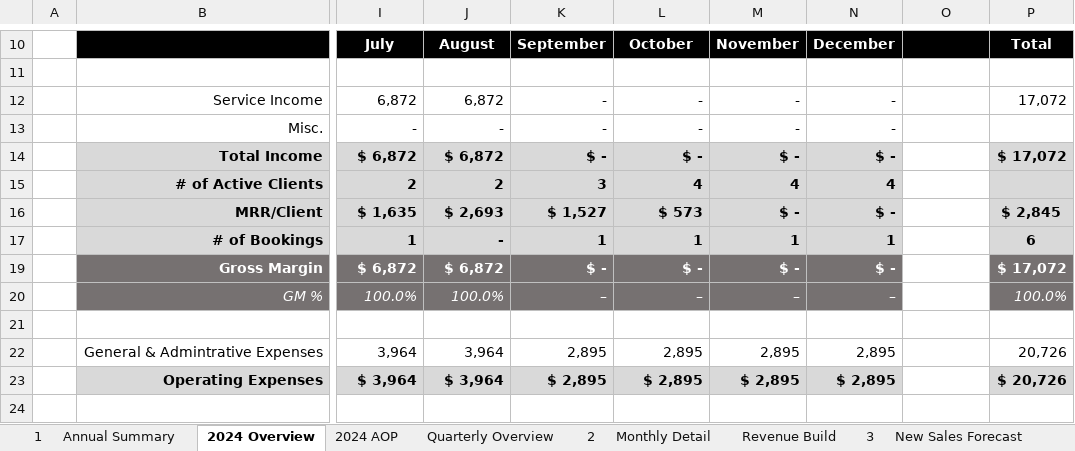
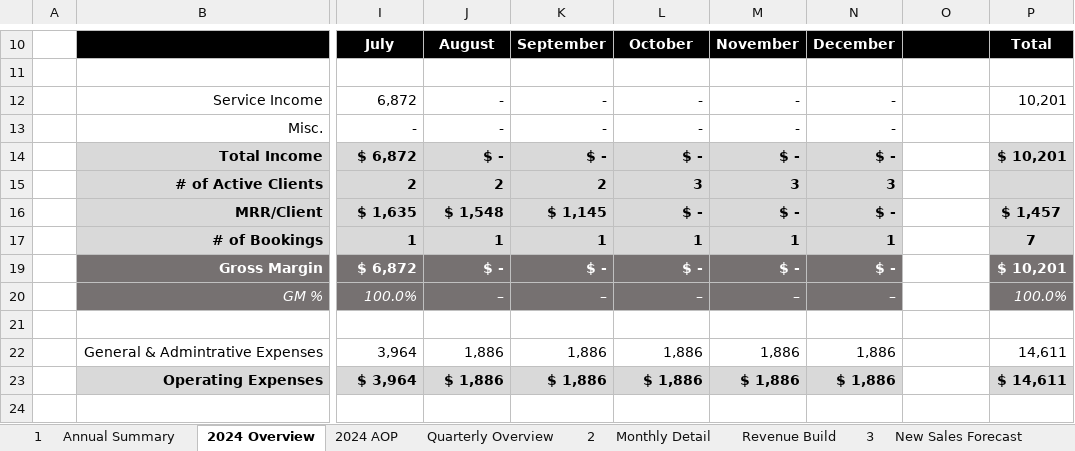
Before and after one commit to jordanleefinance/finevalgroup, an Excel workbook: SandBox_FFM_Unprotected.xlsx, sheet 2024 Overview, drawn as a sheet; only a part is shown, gaps mark what is left out; values as stored, in another font and other column widths than the file's, no borders; charts and pictures and conditional formats not drawn; the diff covers the shown part only; the diff names each change by its address in the sheet, - before the commit and + after, or states it on an @@ line.

```diff
--- a/SandBox_FFM_Unprotected.xlsx (sheet 2024 Overview)
+++ b/SandBox_FFM_Unprotected.xlsx (sheet 2024 Overview)
-J12: 6,872
+J12: -
-P12: 17,072
+P12: 10,201
-J14: $ 6,872
+J14: $ -
-P14: $ 17,072
+P14: $ 10,201
-K15: 3
+K15: 2
-L15: 4
+L15: 3
-M15: 4
+M15: 3
-N15: 4
+N15: 3
-J16: $ 2,693
+J16: $ 1,548
-K16: $ 1,527
+K16: $ 1,145
-L16: $ 573
+L16: $ -
-P16: $ 2,845
+P16: $ 1,457
-J17: -
+J17: 1
-P17: 6
+P17: 7
-J19: $ 6,872
+J19: $ -
-P19: $ 17,072
+P19: $ 10,201
-J20: 100.0%
+J20: –
-J22: 3,964
+J22: 1,886
-K22: 2,895
+K22: 1,886
-L22: 2,895
+L22: 1,886
-M22: 2,895
+M22: 1,886
-N22: 2,895
+N22: 1,886
-P22: 20,726
+P22: 14,611
-J23: $ 3,964
+J23: $ 1,886
-K23: $ 2,895
+K23: $ 1,886
-L23: $ 2,895
+L23: $ 1,886
-M23: $ 2,895
+M23: $ 1,886
-N23: $ 2,895
+N23: $ 1,886
-P23: $ 20,726
+P23: $ 14,611
```
Also changed, not shown: 2 added rows, 2 removed rows and 54 edited cells elsewhere in this sheet, sheet Monthly Detail, sheet Annual Summary, sheet Quarterly Overview, formulas that keep their value, hidden cells, charts or pictures, 2 other files.
